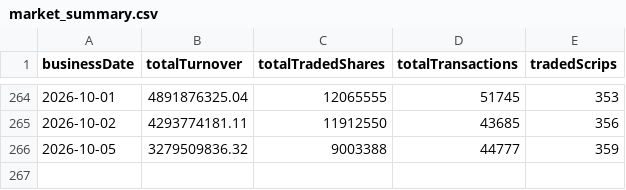
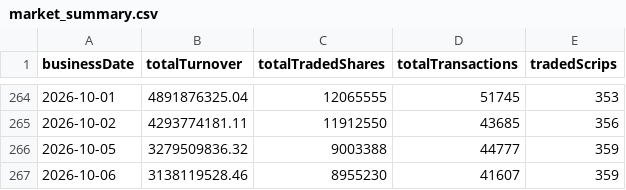
Before and after one commit to Aabaran7/nepse-forecast, a CSV file: data-mirror/archive/market_summary.csv, drawn as a sheet; only a part is shown, gaps mark what is left out; the diff names each change by its address in the sheet, - before the commit and + after, or states it on an @@ line.

```diff
--- a/data-mirror/archive/market_summary.csv
+++ b/data-mirror/archive/market_summary.csv
+row 267: 2026-10-06 | 3138119528.46 | 8955230 | 41607 | 359
```
Also changed, not shown: data-mirror/archive/_manifest.csv, data-mirror/archive/indices.csv, 7 other files.
